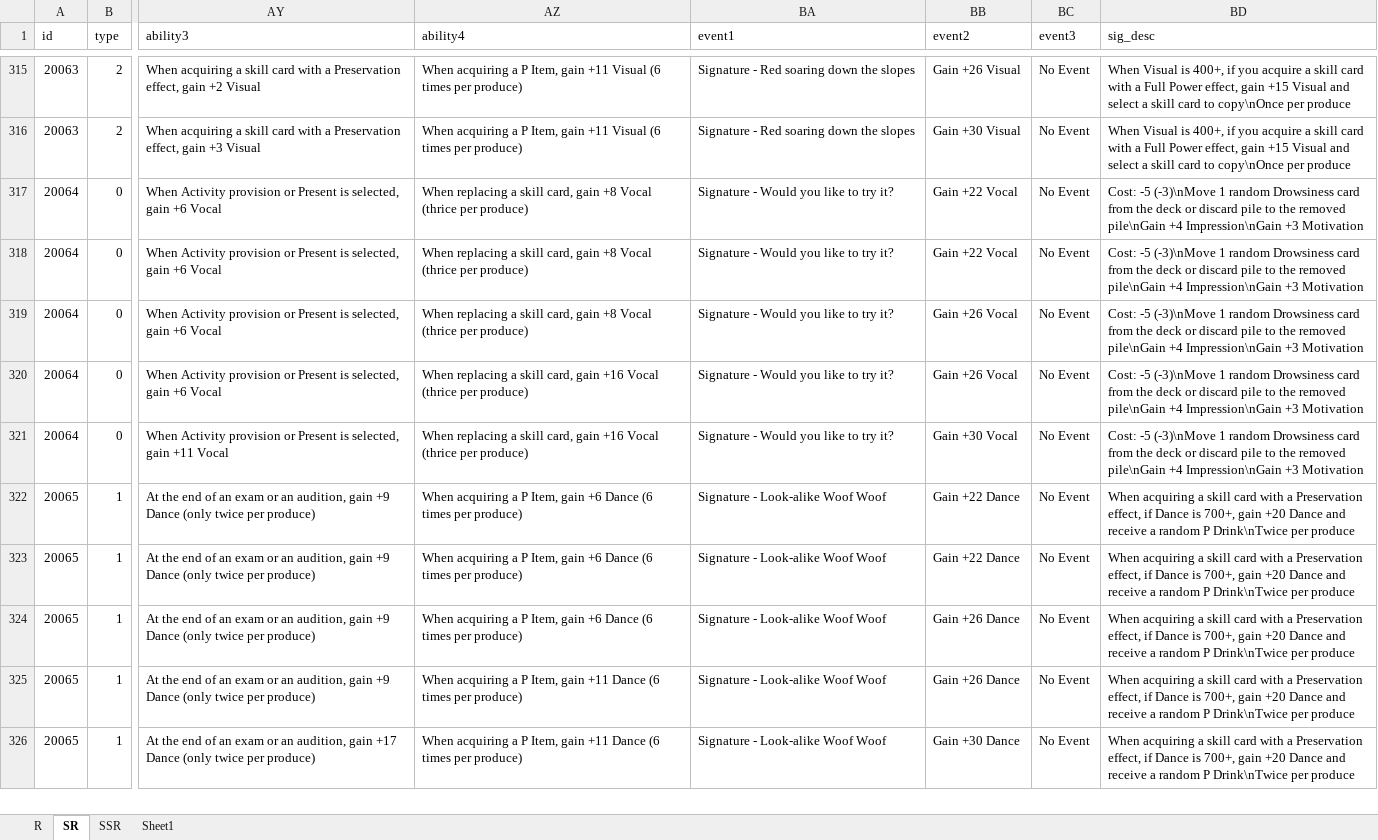
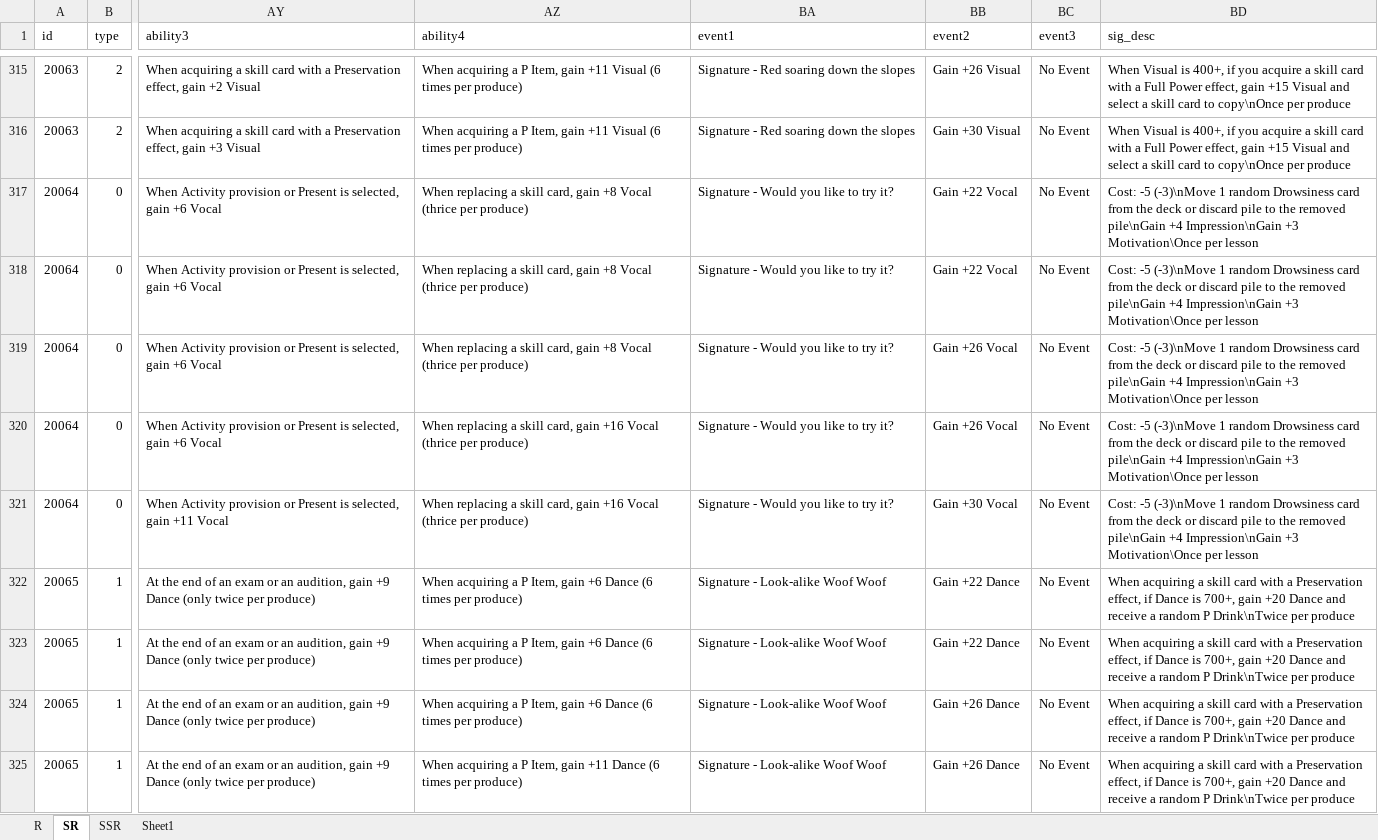
Before and after one commit to ChunAlt/gakumas-tierlist-resources, an Excel workbook: GakuConverter/GakuStats.xlsx, sheet SR, drawn as a sheet; only a part is shown, gaps mark what is left out; the shorter side is filled out with more unchanged rows; values as stored, in another font and other column widths than the file's, no borders; the diff names each change by its address in the sheet, - before the commit and + after, or states it on an @@ line.

```diff
--- a/GakuConverter/GakuStats.xlsx (sheet SR)
+++ b/GakuConverter/GakuStats.xlsx (sheet SR)
-BD317:BD321 (sig_desc): …Impression\nGain +3 Motivation
+BD317:BD321 (sig_desc): …Impression\nGain +3 Motivation\Once per lesson
```
Also changed, not shown: sheet SSR, sheet Sheet1, 15 other files.
